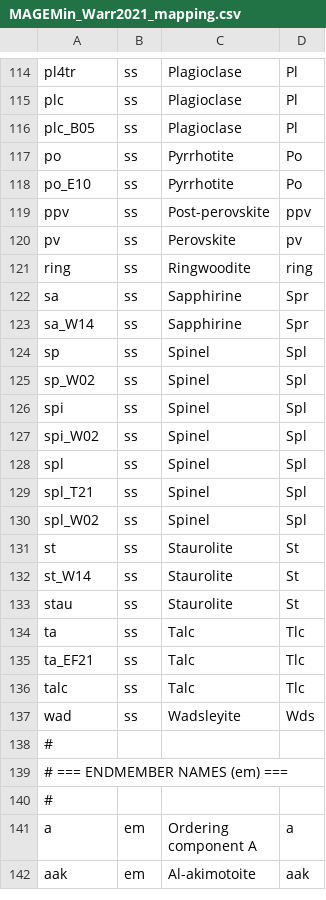
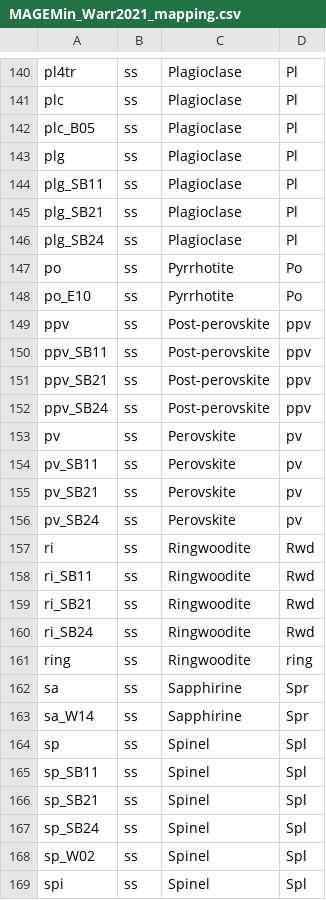
Before and after one commit to ComputationalThermodynamics/MAGEMin_C.jl, a CSV file: julia/MAGEMin_Warr2021_mapping.csv, drawn as a sheet; only a part is shown, gaps mark what is left out; the shorter side is filled out with more unchanged rows; the diff covers the shown part only.

```diff
--- a/julia/MAGEMin_Warr2021_mapping.csv
+++ b/julia/MAGEMin_Warr2021_mapping.csv
@@ -116,2 +142,6 @@ plc,ss,Plagioclase,Pl
 plc_B05,ss,Plagioclase,Pl
+plg,ss,Plagioclase,Pl
+plg_SB11,ss,Plagioclase,Pl
+plg_SB21,ss,Plagioclase,Pl
+plg_SB24,ss,Plagioclase,Pl
 po,ss,Pyrrhotite,Po
@@ -119,3 +149,13 @@ po_E10,ss,Pyrrhotite,Po
 ppv,ss,Post-perovskite,ppv
+ppv_SB11,ss,Post-perovskite,ppv
+ppv_SB21,ss,Post-perovskite,ppv
+ppv_SB24,ss,Post-perovskite,ppv
 pv,ss,Perovskite,pv
+pv_SB11,ss,Perovskite,pv
+pv_SB21,ss,Perovskite,pv
+pv_SB24,ss,Perovskite,pv
+ri,ss,Ringwoodite,Rwd
+ri_SB11,ss,Ringwoodite,Rwd
+ri_SB21,ss,Ringwoodite,Rwd
+ri_SB24,ss,Ringwoodite,Rwd
 ring,ss,Ringwoodite,ring
@@ -124,2 +164,5 @@ sa_W14,ss,Sapphirine,Spr
 sp,ss,Spinel,Spl
+sp_SB11,ss,Spinel,Spl
+sp_SB21,ss,Spinel,Spl
+sp_SB24,ss,Spinel,Spl
 sp_W02,ss,Spinel,Spl
```
Also changed, not shown: 30 added rows and 1 edited cell elsewhere in this file, 48 other files.
